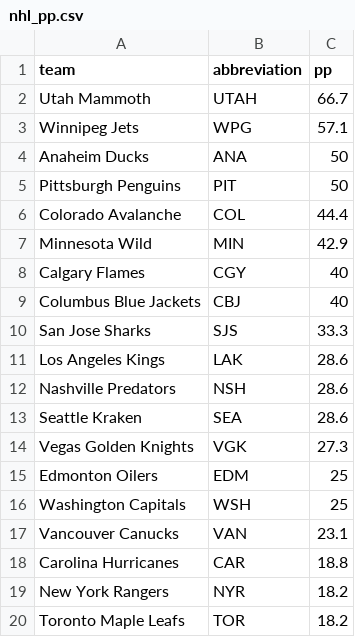
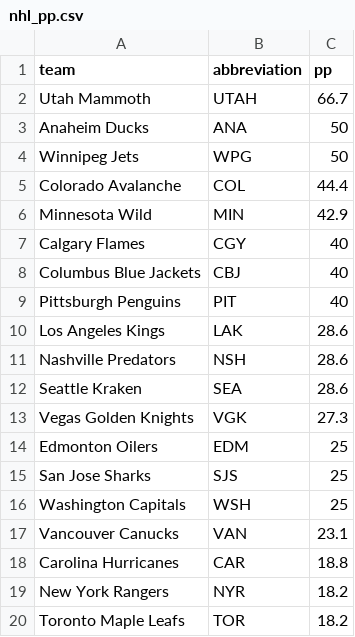
Before and after one commit to ceddto100/Kelly-s-Criterion-calculator, a CSV file: frontend/public/stats/nhl/nhl_pp.csv, drawn as a sheet; only a part is shown.

```diff
--- a/frontend/public/stats/nhl/nhl_pp.csv
+++ b/frontend/public/stats/nhl/nhl_pp.csv
@@ -2,5 +2,4 @@
 "Utah Mammoth","UTAH",66.7
-"Winnipeg Jets","WPG",57.1
 "Anaheim Ducks","ANA",50
-"Pittsburgh Penguins","PIT",50
+"Winnipeg Jets","WPG",50
 "Colorado Avalanche","COL",44.4
@@ -9,3 +8,3 @@
 "Columbus Blue Jackets","CBJ",40
-"San Jose Sharks","SJS",33.3
+"Pittsburgh Penguins","PIT",40
 "Los Angeles Kings","LAK",28.6
@@ -15,2 +14,3 @@
 "Edmonton Oilers","EDM",25
+"San Jose Sharks","SJS",25
 "Washington Capitals","WSH",25
```
Also changed, not shown: frontend/public/stats/nfl/nfl_off_yards.csv, frontend/public/stats/nfl/nfl_ppg.csv, 16 other files.
